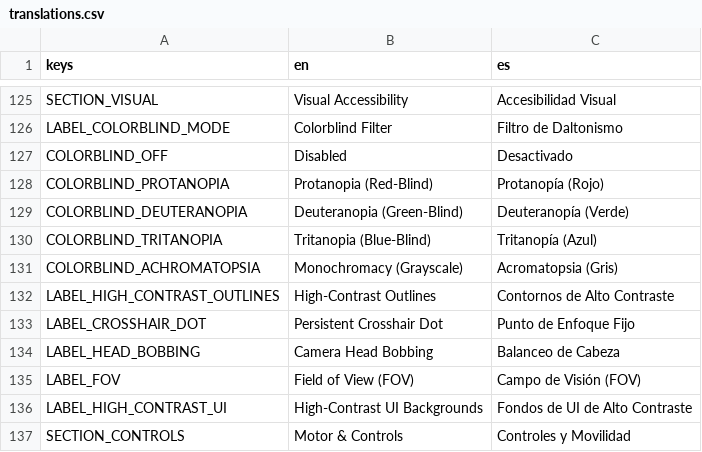
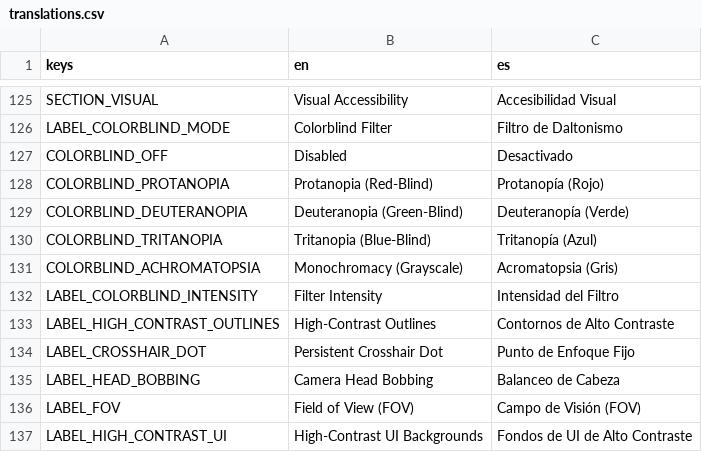
Before and after one commit to JS-Marinn/the-grand-eggsposition, a CSV file: localization/translations.csv, drawn as a sheet; only a part is shown, gaps mark what is left out; the shorter side is filled out with more unchanged rows; the diff names each change by its address in the sheet, - before the commit and + after, or states it on an @@ line.

Commit message:
fix(accessibility): default all accessibility options to OFF and add colorblind intensity slider

```diff
--- a/localization/translations.csv
+++ b/localization/translations.csv
+row 132: LABEL_COLORBLIND_INTENSITY | Filter Intensity | Intensidad del Filtro
```
Also changed, not shown: 8 other files.
